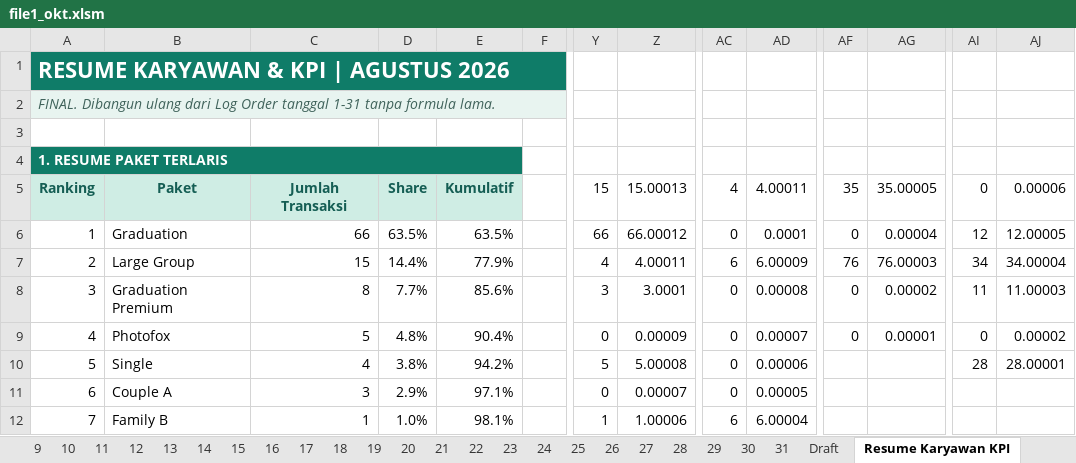
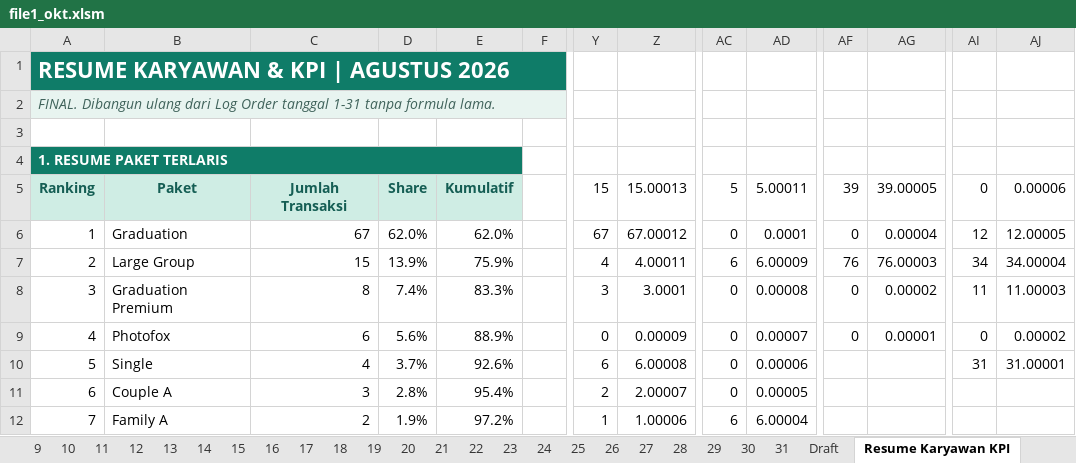
Before and after one commit to whynunuu/FoxeStudio, an Excel workbook: file1_okt.xlsm, sheet Resume Karyawan KPI, drawn as a sheet; only a part is shown, gaps mark what is left out; values as stored, in another font and other column widths than the file's, no borders; charts and pictures and conditional formats not drawn; the diff covers the shown part only; the diff names each change by its address in the sheet, - before the commit and + after, or states it on an @@ line.

```diff
--- a/file1_okt.xlsm (sheet Resume Karyawan KPI)
+++ b/file1_okt.xlsm (sheet Resume Karyawan KPI)
-AC5: 4
+AC5: 5
-AD5: 4.00011
+AD5: 5.00011
-AF5: 35
+AF5: 39
-AG5: 35.00005
+AG5: 39.00005
-C6: 66
+C6: 67
-D6: 63.5%
+D6: 62.0%
-E6: 63.5%
+E6: 62.0%
-Y6: 66
+Y6: 67
-Z6: 66.00012
+Z6: 67.00012
-D7: 14.4%
+D7: 13.9%
-E7: 77.9%
+E7: 75.9%
-D8: 7.7%
+D8: 7.4%
-E8: 85.6%
+E8: 83.3%
-C9: 5
+C9: 6
-D9: 4.8%
+D9: 5.6%
-E9: 90.4%
+E9: 88.9%
-D10: 3.8%
+D10: 3.7%
-E10: 94.2%
+E10: 92.6%
-Y10: 5
+Y10: 6
-Z10: 5.00008
+Z10: 6.00008
-AI10: 28
+AI10: 31
-AJ10: 28.00001
+AJ10: 31.00001
-D11: 2.9%
+D11: 2.8%
-E11: 97.1%
+E11: 95.4%
-Y11: 0
+Y11: 2
-Z11: 0.00007
+Z11: 2.00007
-B12: Family B
+B12: Family A
-C12: 1
+C12: 2
-D12: 1.0%
+D12: 1.9%
-E12: 98.1%
+E12: 97.2%
```
Also changed, not shown: 28 edited cells elsewhere in this sheet, sheet 7, sheet 31, charts or pictures, file2.xlsx, file2_okt.xlsx, 3 other files.
